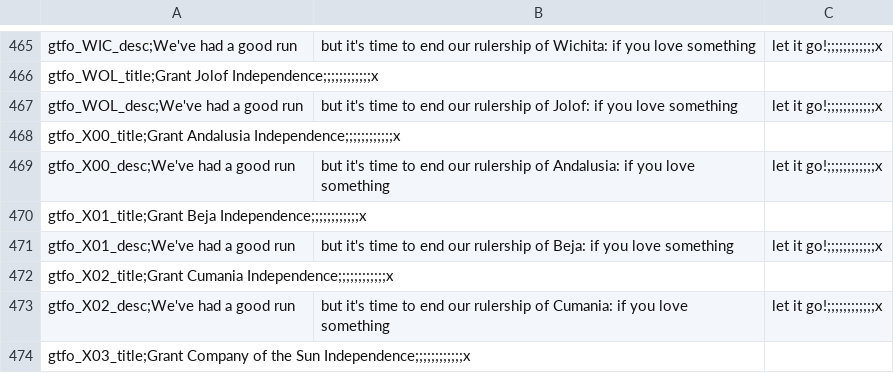
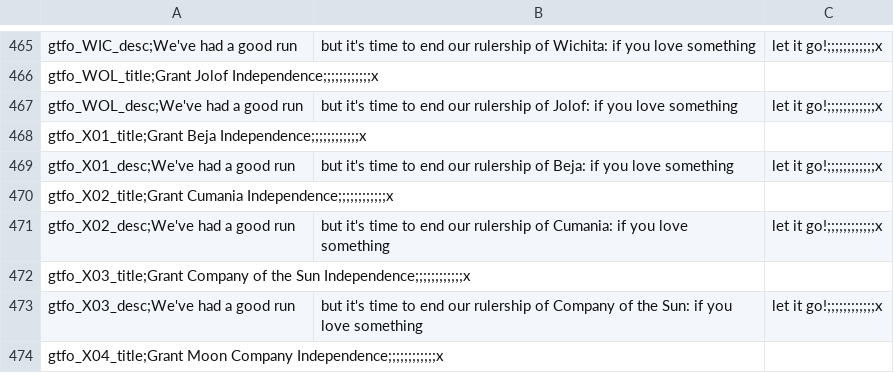
Before and after one commit to Red4113/Buncha-Bundas-Mega-Campaign, a CSV file: Buncha_Bundas_Mega_Campaign/localisation/02_NNM_gtfo.csv, drawn as a sheet; only a part is shown, gaps mark what is left out; the shorter side is filled out with more unchanged rows.

```diff
--- a/Buncha_Bundas_Mega_Campaign/localisation/02_NNM_gtfo.csv
+++ b/Buncha_Bundas_Mega_Campaign/localisation/02_NNM_gtfo.csv
@@ -467,4 +467,2 @@ gtfo_WOL_title;Grant Jolof Independence;;;;;;;;;;;;x,,
 gtfo_WOL_desc;We've had a good run, but it's time to end our rulership of Jolof: if you love something, let it go!;;;;;;;;;;;;x
-gtfo_X00_title;Grant Andalusia Independence;;;;;;;;;;;;x,,
-gtfo_X00_desc;We've had a good run, but it's time to end our rulership of Andalusia: if you love something, let it go!;;;;;;;;;;;;x
 gtfo_X01_title;Grant Beja Independence;;;;;;;;;;;;x,,
```
Also changed, not shown: Buncha_Bundas_Mega_Campaign/localisation/00_HPM_return_cores.csv, Buncha_Bundas_Mega_Campaign/localisation/0_Names.csv, 9 other files.
